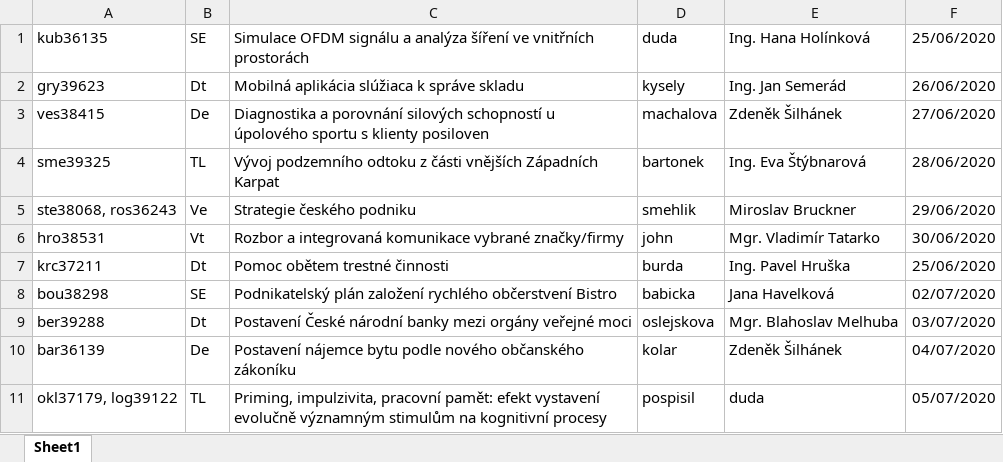
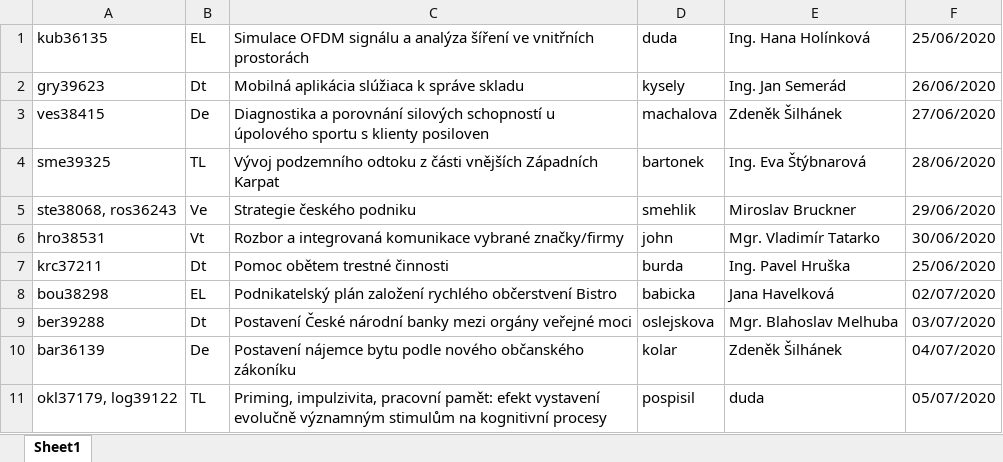
Before and after one commit to spseol/project-thesaurus, an Excel workbook: django/apps/thesis/static/thesis/import-example.xlsx, sheet Sheet1, drawn as a sheet; values as stored, in another font and other column widths than the file's, no borders; the diff names each change by its address in the sheet, - before the commit and + after, or states it on an @@ line.

Commit message:
Fix examples for theses import

```diff
--- a/django/apps/thesis/static/thesis/import-example.xlsx (sheet Sheet1)
+++ b/django/apps/thesis/static/thesis/import-example.xlsx (sheet Sheet1)
-B1: SE
+B1: EL
-B8: SE
+B8: EL
```
Also changed, not shown: 1 other file.
